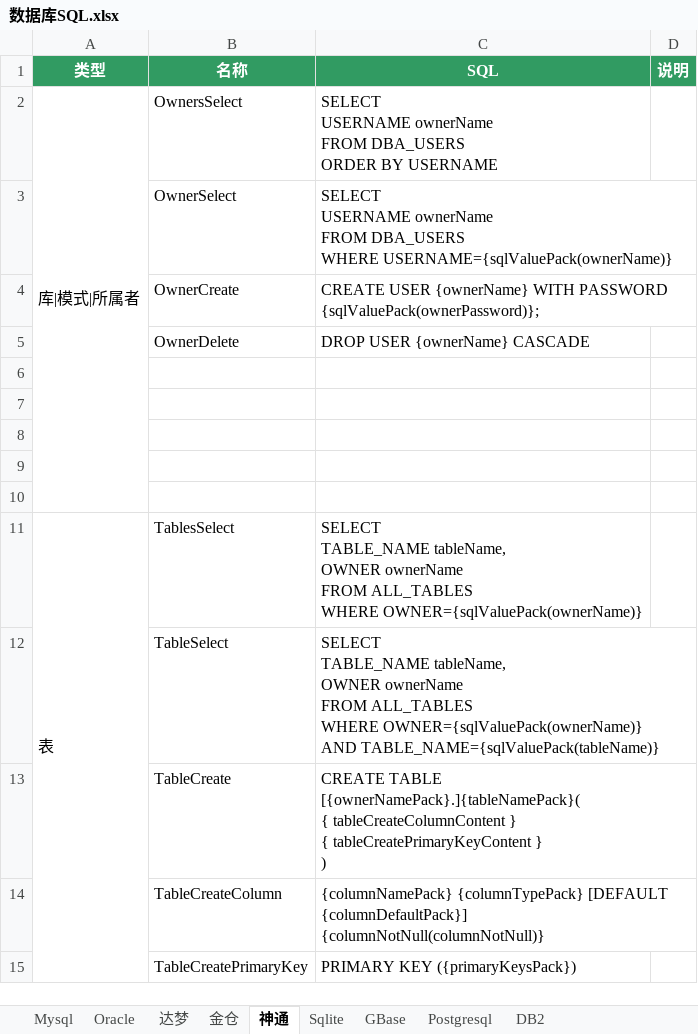
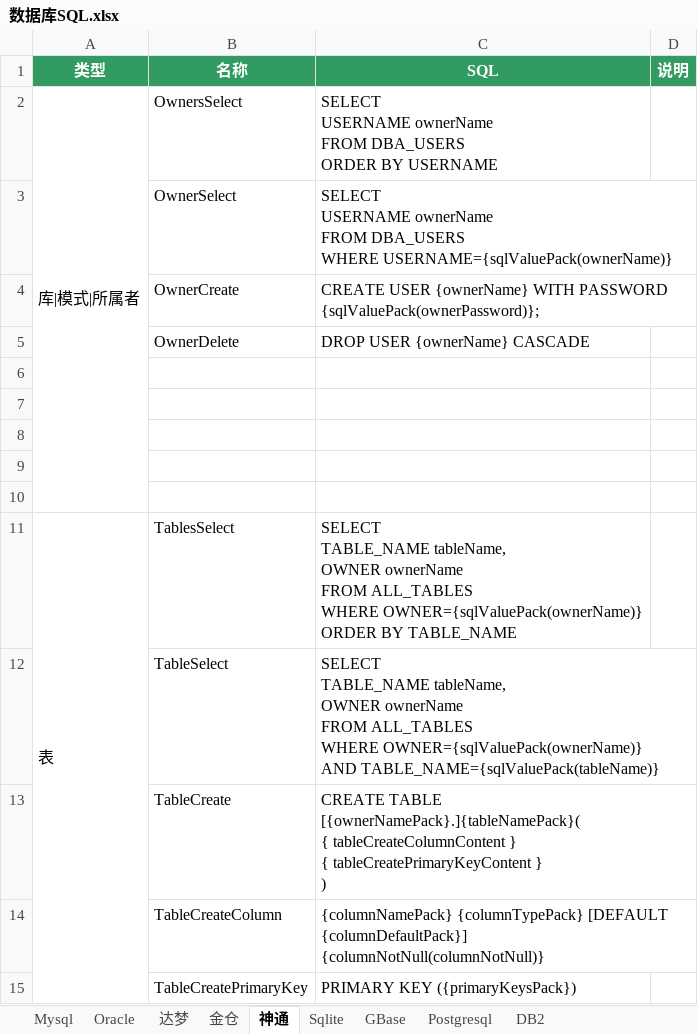
Before and after one commit to team-ide/go-dialect, an Excel workbook: 数据库SQL.xlsx, sheet 神通, drawn as a sheet; only a part is shown; values as stored, in another font and other column widths than the file's, no borders; ↵ is a line break in a cell; the diff names each change by its address in the sheet, - before the commit and + after, or states it on an @@ line.

```diff
--- a/数据库SQL.xlsx (sheet 神通)
+++ b/数据库SQL.xlsx (sheet 神通)
-C11 (SQL): …WHERE OWNER={sqlValuePack(ownerName)}
+C11 (SQL): …WHERE OWNER={sqlValuePack(ownerName)} ↵ ORDER BY TABLE_NAME
```
Also changed, not shown: sheet Oracle, sheet 达梦, 4 other files.
